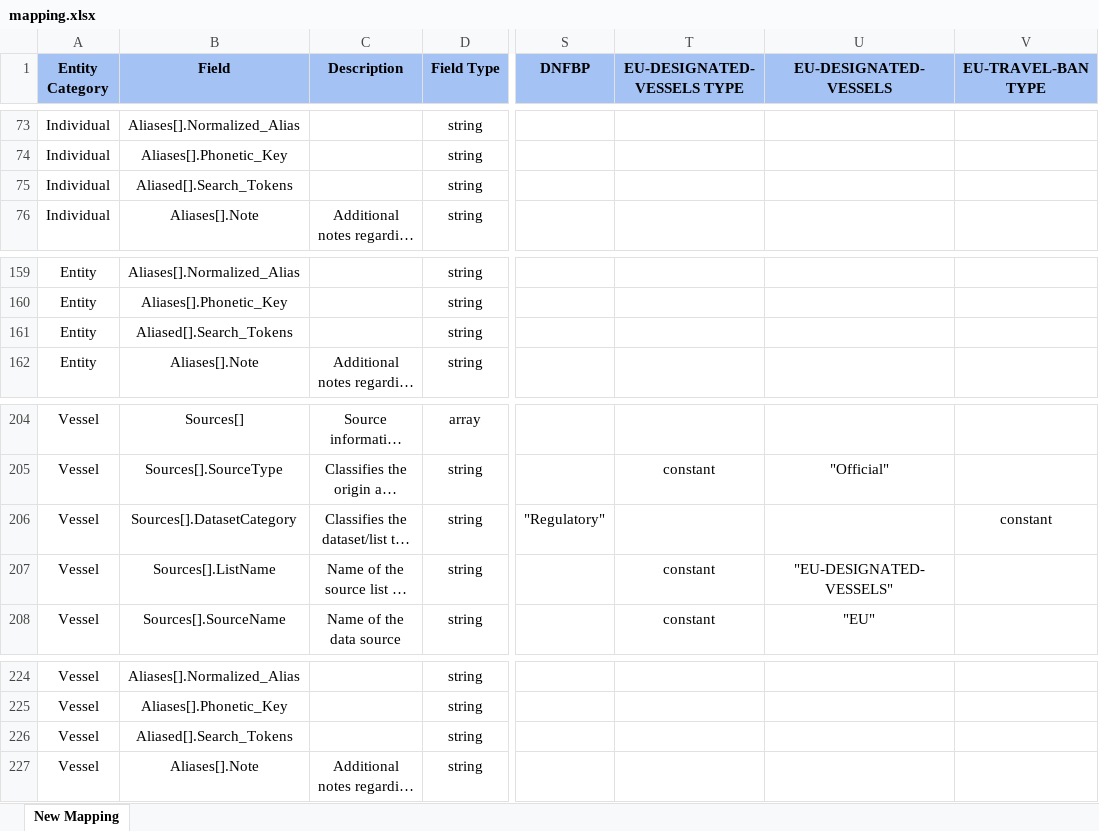
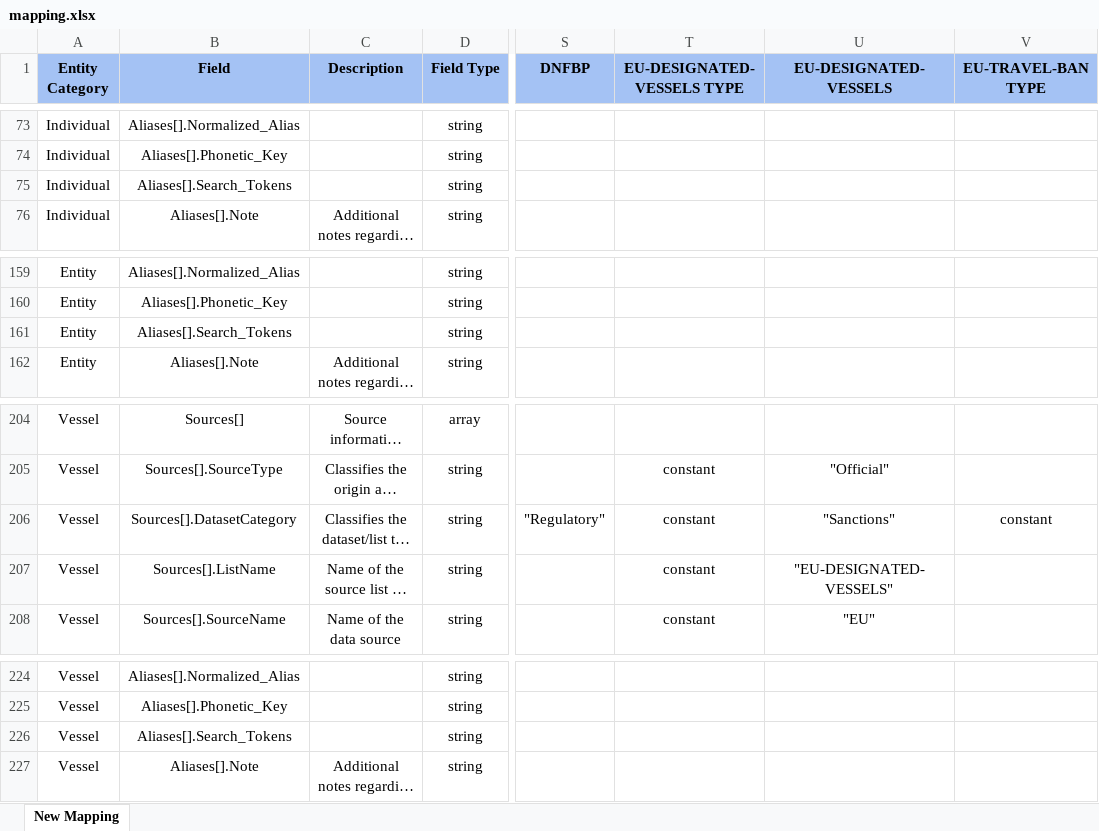
Before and after one commit to VinnoVigilance/python-components, an Excel workbook: data/rules/mapping.xlsx, sheet New Mapping, drawn as a sheet; only a part is shown, gaps mark what is left out; long unchanged cells end in …; values as stored, in another font and other column widths than the file's, no borders; the diff covers the shown part only; the diff names each change by its address in the sheet, - before the commit and + after, or states it on an @@ line.

```diff
--- a/data/rules/mapping.xlsx (sheet New Mapping)
+++ b/data/rules/mapping.xlsx (sheet New Mapping)
-B75 (Field): Aliased[].Search_Tokens
+B75 (Field): Aliases[].Search_Tokens
-B161 (Field): Aliased[].Search_Tokens
+B161 (Field): Aliases[].Search_Tokens
-T206 (EU-DESIGNATED-VESSELS TYPE): (empty)
+T206 (EU-DESIGNATED-VESSELS TYPE): constant
-U206 (EU-DESIGNATED-VESSELS): (empty)
+U206 (EU-DESIGNATED-VESSELS): "Sanctions"
-B226 (Field): Aliased[].Search_Tokens
+B226 (Field): Aliases[].Search_Tokens
```
Also changed, not shown: 2 added rows, 2 removed rows, 18 edited cells and cell formats elsewhere in this sheet, data/rules/postNormalization.xlsx, 6 other files.
